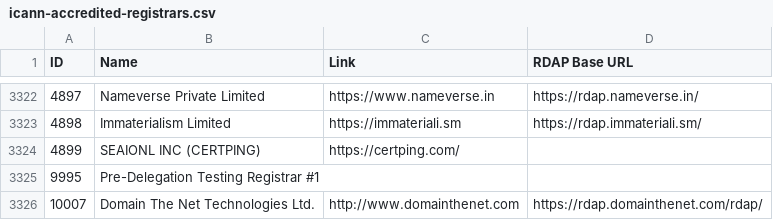
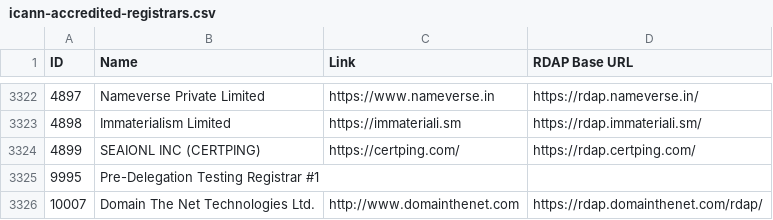
Before and after one commit to reg233/whois-domain-lookup, a CSV file: src/data/icann-accredited-registrars.csv, drawn as a sheet; only a part is shown, gaps mark what is left out.

```diff
--- a/src/data/icann-accredited-registrars.csv
+++ b/src/data/icann-accredited-registrars.csv
@@ -3323,3 +3323,3 @@ ID,Name,Link,"RDAP Base URL"
 4898,"Immaterialism Limited",https://immateriali.sm,https://rdap.immateriali.sm/
-4899,"SEAIONL INC (CERTPING)",https://certping.com/,
+4899,"SEAIONL INC (CERTPING)",https://certping.com/,https://rdap.certping.com/
 9995,"Pre-Delegation Testing Registrar #1",,
```
Also changed, not shown: 13 other files.
